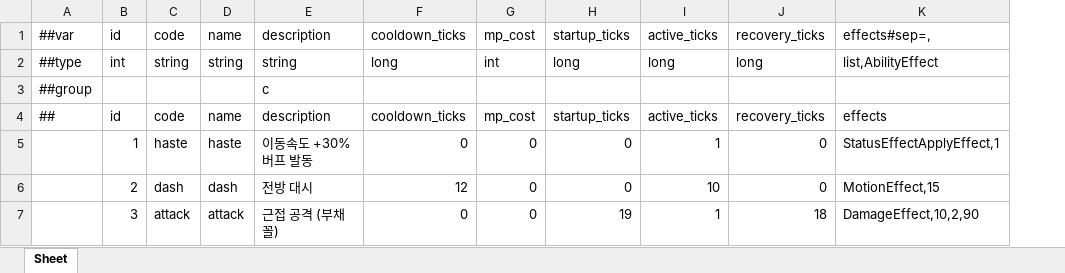
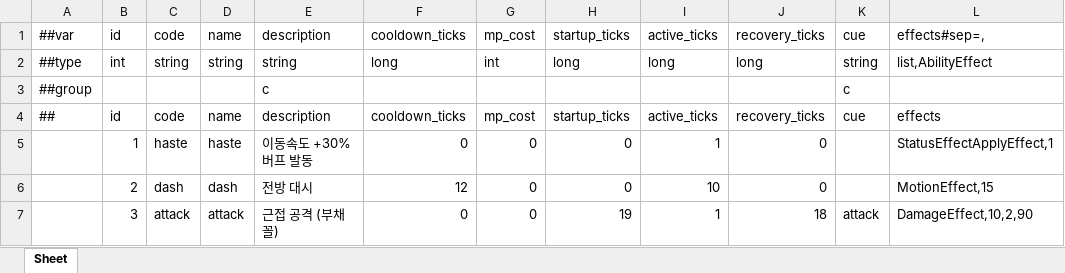
Before and after one commit to Baeinsoo/infrastructure, an Excel workbook: table/Datas/#Ability.xlsx, sheet Sheet, drawn as a sheet; values as stored, in another font and other column widths than the file's, no borders; the diff names each change by its address in the sheet, - before the commit and + after, or states it on an @@ line.

```diff
--- a/table/Datas/#Ability.xlsx (sheet Sheet)
+++ b/table/Datas/#Ability.xlsx (sheet Sheet)
+column K, rows 1-7: cue | string | c | cue |  |  | attack
```
